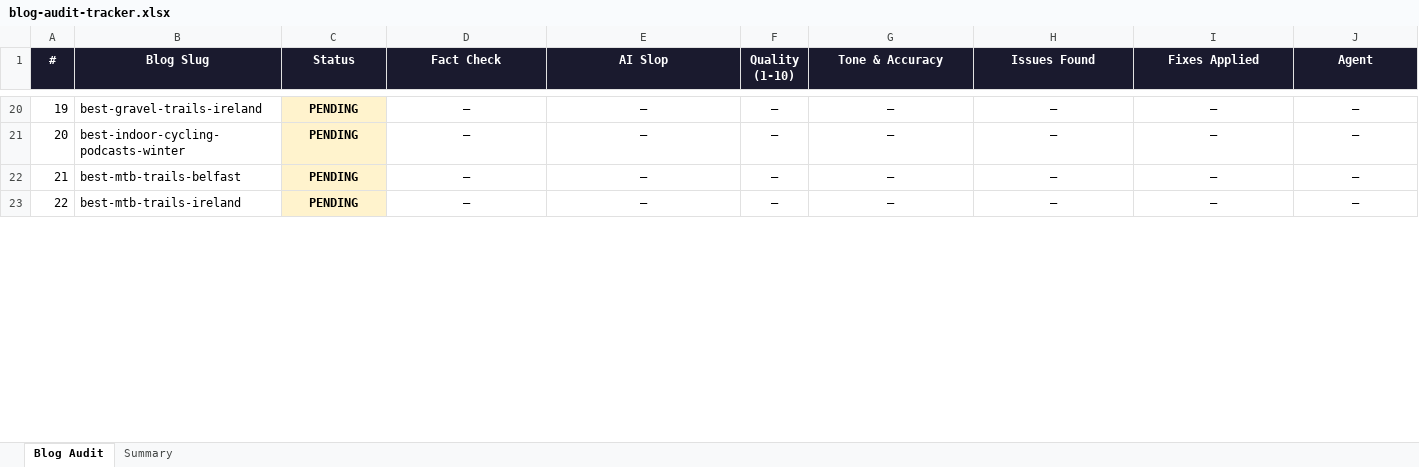
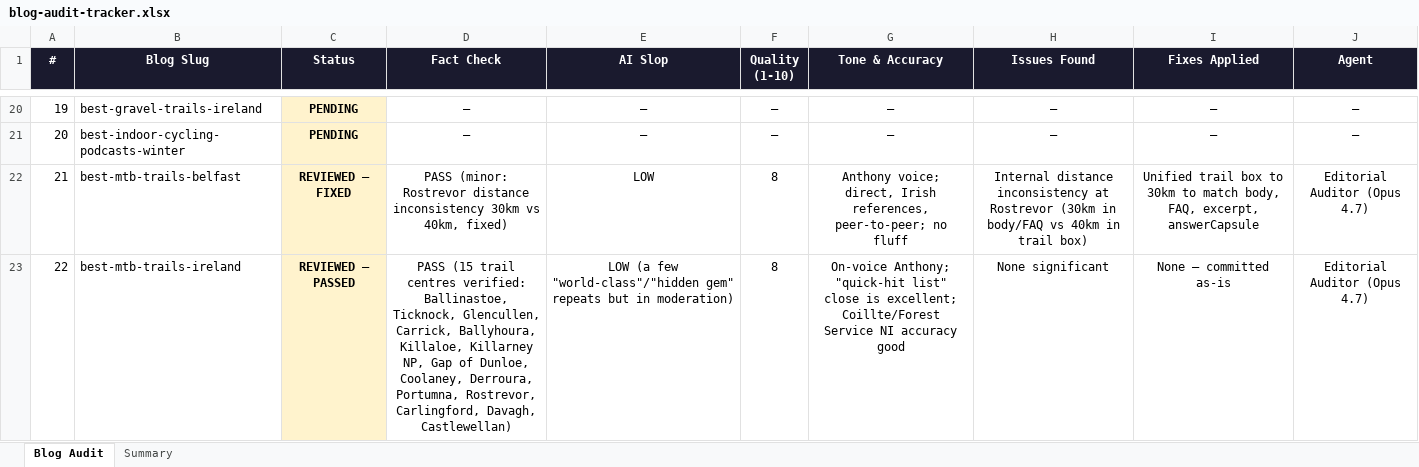
Before and after one commit to anhudawa/roadman-cycling-site, an Excel workbook: blog-audit-tracker.xlsx, sheet Blog Audit, drawn as a sheet; only a part is shown, gaps mark what is left out; values as stored, in another font and other column widths than the file's, no borders; the diff covers the shown part only; the diff names each change by its address in the sheet, - before the commit and + after, or states it on an @@ line.

```diff
--- a/blog-audit-tracker.xlsx (sheet Blog Audit)
+++ b/blog-audit-tracker.xlsx (sheet Blog Audit)
-C22 (Status): PENDING
+C22 (Status): REVIEWED — FIXED
-D22 (Fact Check): —
+D22 (Fact Check): PASS (minor: Rostrevor distance inconsistency 30km vs 40km, fixed)
-E22 (AI Slop): —
+E22 (AI Slop): LOW
-F22:F23 (Quality (1-10)): —
+F22:F23 (Quality (1-10)): 8
-G22 (Tone & Accuracy): —
+G22 (Tone & Accuracy): Anthony voice; direct, Irish references, peer-to-peer; no fluff
-H22 (Issues Found): —
+H22 (Issues Found): Internal distance inconsistency at Rostrevor (30km in body/FAQ vs 40km in trail box)
-I22 (Fixes Applied): —
+I22 (Fixes Applied): Unified trail box to 30km to match body, FAQ, excerpt, answerCapsule
-J22:J23 (Agent): —
+J22:J23 (Agent): Editorial Auditor (Opus 4.7)
-C23 (Status): PENDING
+C23 (Status): REVIEWED — PASSED
-D23 (Fact Check): —
+D23 (Fact Check): PASS (15 trail centres verified: Ballinastoe, Ticknock, Glencullen, Carrick, Ballyhoura, Killaloe, Killarney NP, Gap of Dunloe, Coolaney, Derroura, Portumna, Rostrevor, Carlingford, Davagh, Castlewellan)
-E23 (AI Slop): —
+E23 (AI Slop): LOW (a few "world-class"/"hidden gem" repeats but in moderation)
-G23 (Tone & Accuracy): —
+G23 (Tone & Accuracy): On-voice Anthony; "quick-hit list" close is excellent; Coillte/Forest Service NI accuracy good
-H23 (Issues Found): —
+H23 (Issues Found): None significant
-I23 (Fixes Applied): —
+I23 (Fixes Applied): None — committed as-is
```
Also changed, not shown: 24 edited cells elsewhere in this sheet.
